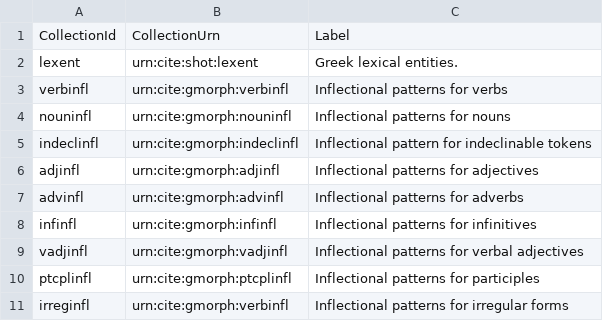
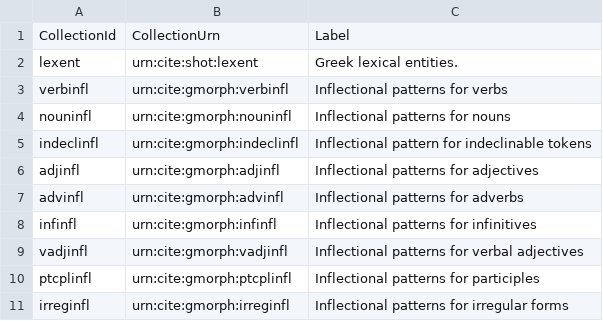
Before and after one commit to neelsmith/greeklang, a CSV file: morphology/src/fst/collectionAbbreviations.csv, drawn as a sheet.

Commit message:
Fix scaffolding for irregs

```diff
--- a/morphology/src/fst/collectionAbbreviations.csv
+++ b/morphology/src/fst/collectionAbbreviations.csv
@@ -10,2 +10,2 @@ vadjinfl,urn:cite:gmorph:vadjinfl,"Inflectional patterns for verbal adjectives"
 ptcplinfl,urn:cite:gmorph:ptcplinfl,"Inflectional patterns for participles"
-irreginfl,urn:cite:gmorph:verbinfl,"Inflectional patterns for irregular forms"
+irreginfl,urn:cite:gmorph:irreginfl,"Inflectional patterns for irregular forms"
```
Also changed, not shown: 2 other files.
